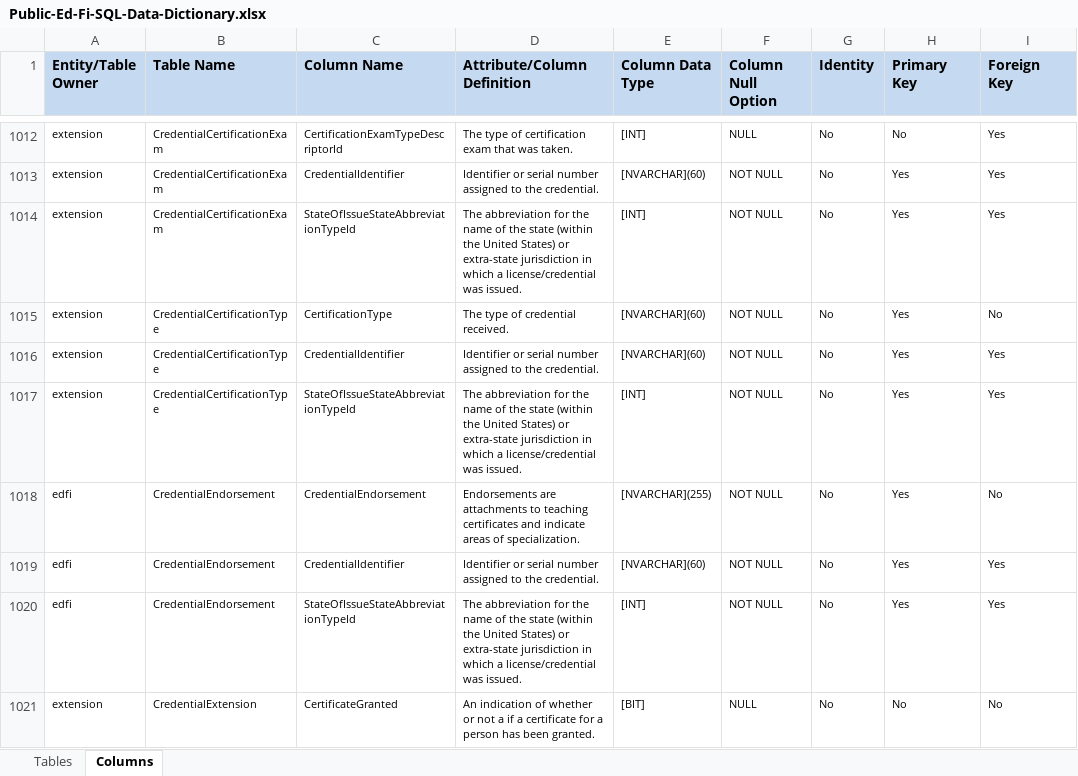
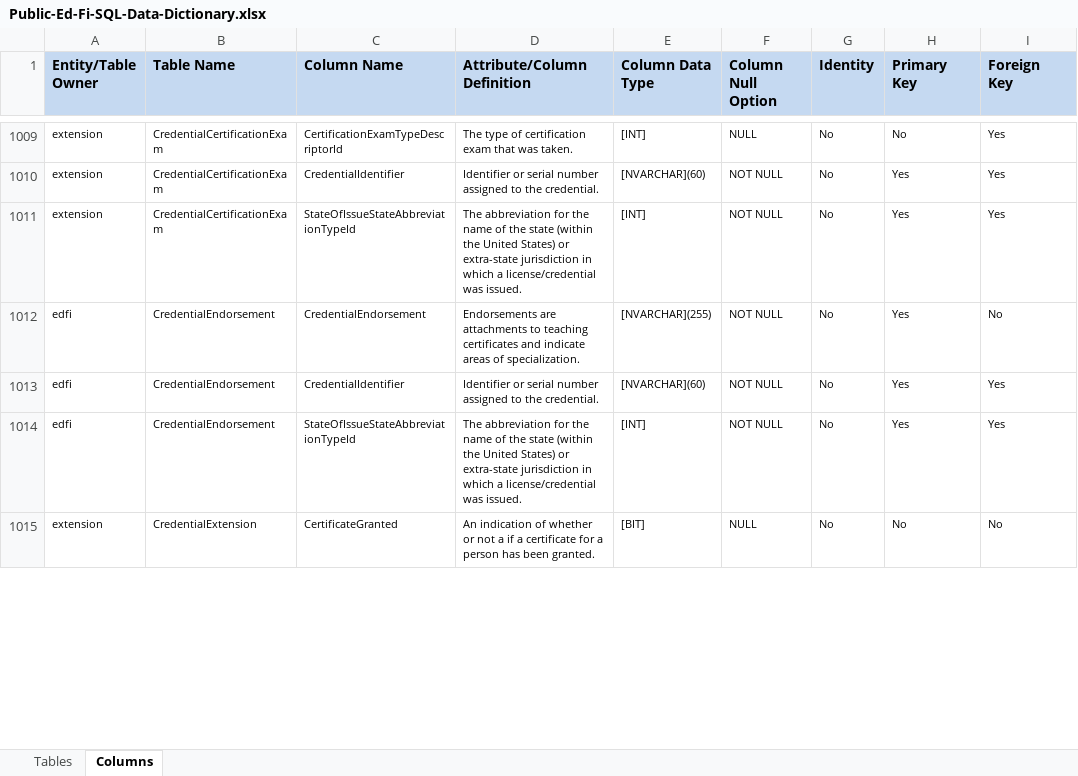
Before and after one commit to Ed-Fi-NM-TPP/MetaEd-TPDP-Files, an Excel workbook: MetaEdOutput/DataDictionary/Public-Ed-Fi-SQL-Data-Dictionary.xlsx, sheet Columns, drawn as a sheet; only a part is shown, gaps mark what is left out; values as stored, in another font and other column widths than the file's, no borders; removed rows and columns are numbered as before the commit, all else as after; the diff covers the shown part only; the diff names each change by its address in the sheet, - before the commit and + after, or states it on an @@ line.

```diff
--- a/MetaEdOutput/DataDictionary/Public-Ed-Fi-SQL-Data-Dictionary.xlsx (sheet Columns)
+++ b/MetaEdOutput/DataDictionary/Public-Ed-Fi-SQL-Data-Dictionary.xlsx (sheet Columns)
-row 1015: extension | CredentialCertificationType | CertificationType | The type of credential received. | [NVARCHAR](60) | NOT NULL | No | Yes | No
-row 1016: extension | CredentialCertificationType | CredentialIdentifier | Identifier or serial number assigned to the credential. | [NVARCHAR](60) | NOT NULL | No | Yes | Yes
-row 1017: extension | CredentialCertificationType | StateOfIssueStateAbbreviationTypeId | The abbreviation for the name of the state (within the United States) or extra-state jurisdiction in which a license/credential was issued. | [INT] | NOT NULL | No | Yes | Yes
```
Also changed, not shown: 4 added rows and 6 removed rows elsewhere in this sheet, sheet Tables, MetaEdOutput/DataDictionary/Public-Ed-Fi-XML-Data-Dictionary.xlsx, MetaEdOutput/Ed-Fi-Handbook/Ed-Fi-Handbook.xlsx, 7 other files.
